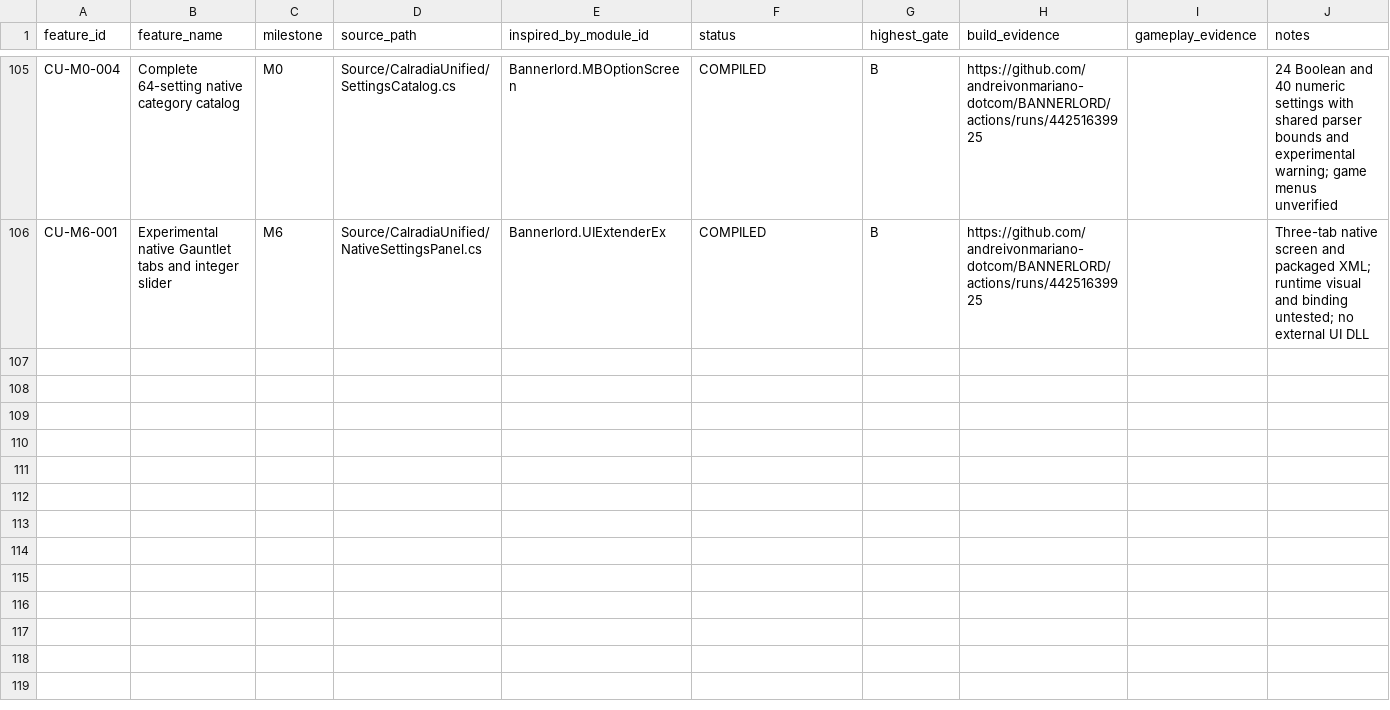
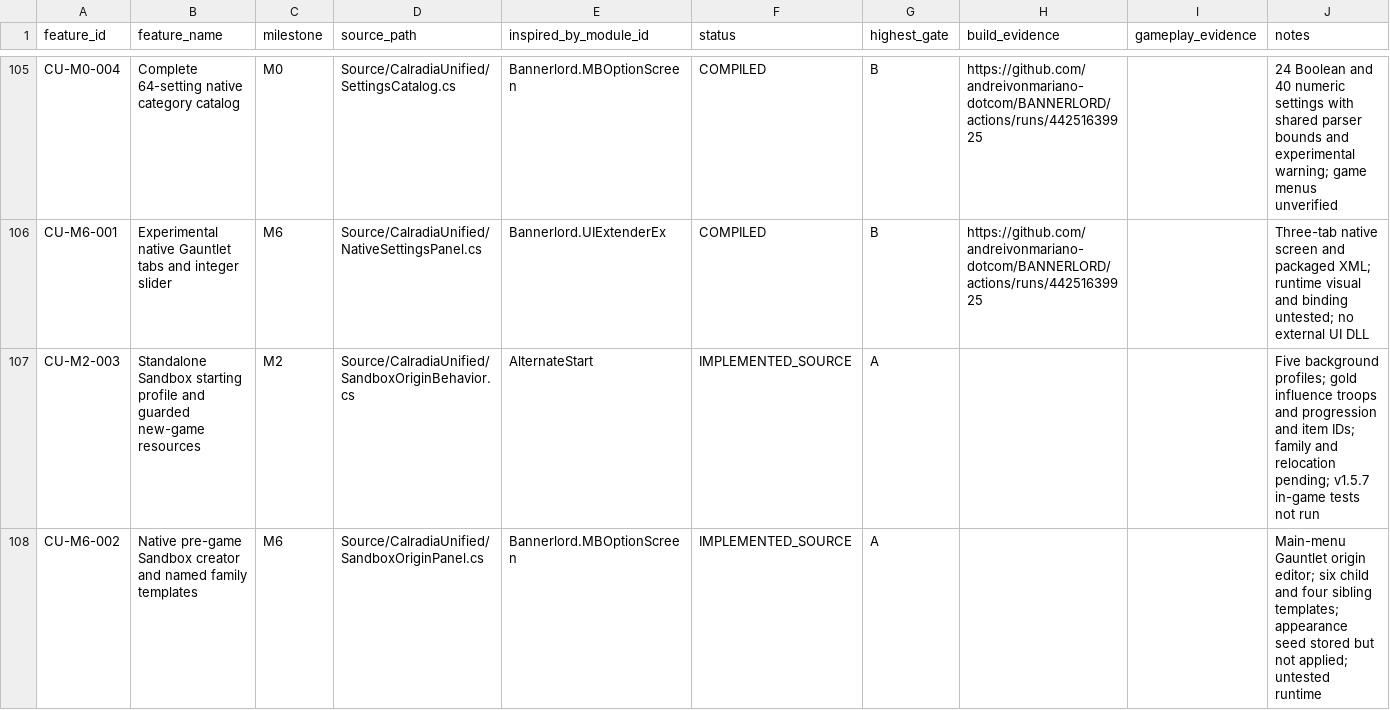
Before and after one commit to andreivonmariano-dotcom/BANNERLORD, a CSV file: Data/Feature_Registry.csv, drawn as a sheet; only a part is shown, gaps mark what is left out.

Commit message:
Test pre-game Sandbox creator bindings and record staged feature traceability

```diff
--- a/Data/Feature_Registry.csv
+++ b/Data/Feature_Registry.csv
@@ -106 +106,3 @@ CU-M0-004,Complete 64-setting native category catalog,M0,Source/CalradiaUnified/
 CU-M6-001,Experimental native Gauntlet tabs and integer slider,M6,Source/CalradiaUnified/NativeSettingsPanel.cs,Bannerlord.UIExtenderEx,COMPILED,B,https://github.com/andreivonmariano-dotcom/BANNERLORD/actions/runs/44251639925,,Three-tab native screen and packaged XML; runtime visual and binding untested; no external UI DLL
+CU-M2-003,Standalone Sandbox starting profile and guarded new-game resources,M2,Source/CalradiaUnified/SandboxOriginBehavior.cs,AlternateStart,IMPLEMENTED_SOURCE,A,,,Five background profiles; gold influence troops and progression and item IDs; family and relocation pending; v1.5.7 in-game tests not run
+CU-M6-002,Native pre-game Sandbox creator and named family templates,M6,Source/CalradiaUnified/SandboxOriginPanel.cs,Bannerlord.MBOptionScreen,IMPLEMENTED_SOURCE,A,,,Main-menu Gauntlet origin editor; six child and four sibling templates; appearance seed stored but not applied; untested runtime
```
Also changed, not shown: 4 other files.
